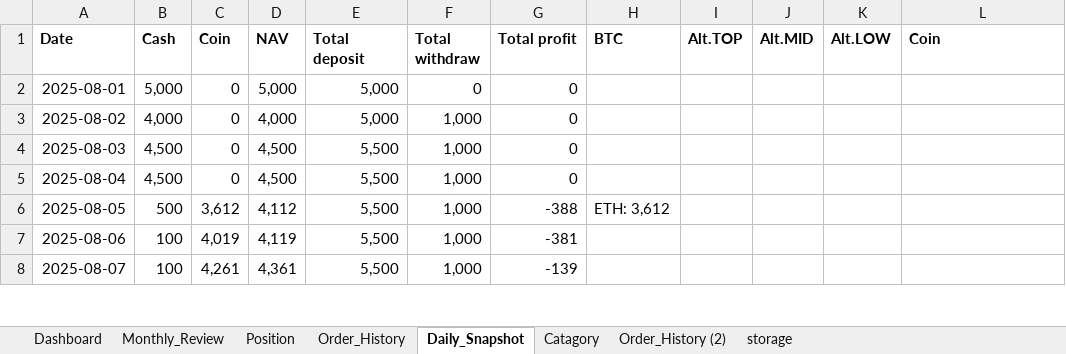
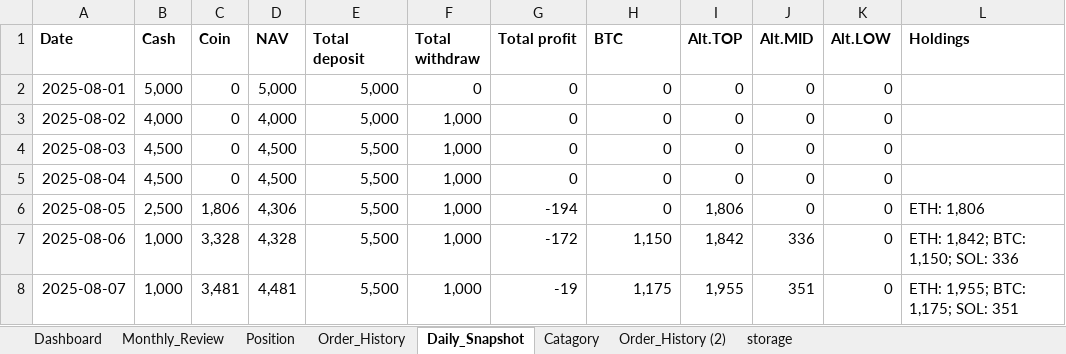
Before and after one commit to vtdinh/koi_trade_management_tool, an Excel workbook: koi_management_tool_V1.xlsm, sheet Daily_Snapshot, drawn as a sheet; only a part is shown; values as stored, in another font and other column widths than the file's, no borders; the diff covers the shown part only; the diff names each change by its address in the sheet, - before the commit and + after, or states it on an @@ line.

Commit message:
update all missing snapshot in 1-click: OK

```diff
--- a/koi_management_tool_V1.xlsm (sheet Daily_Snapshot)
+++ b/koi_management_tool_V1.xlsm (sheet Daily_Snapshot)
-L1: Coin
+L1: Holdings
-H2:H5 (BTC): (empty)
+H2:H5 (BTC): 0
-I2:I5 (Alt.TOP): (empty)
+I2:I5 (Alt.TOP): 0
-J2:J6 (Alt.MID): (empty)
+J2:J6 (Alt.MID): 0
-K2:K8 (Alt.LOW): (empty)
+K2:K8 (Alt.LOW): 0
-B6 (Cash): 500
+B6 (Cash): 2,500
-C6 (Coin): 3,612
+C6 (Coin): 1,806
-D6 (NAV): 4,112
+D6 (NAV): 4,306
-G6 (Total profit): -388
+G6 (Total profit): -194
-H6 (BTC): ETH: 3,612
+H6 (BTC): 0
-I6 (Alt.TOP): (empty)
+I6 (Alt.TOP): 1,806
-L6 (Holdings): (empty)
+L6 (Holdings): ETH: 1,806
-B7:B8 (Cash): 100
+B7:B8 (Cash): 1,000
-C7 (Coin): 4,019
+C7 (Coin): 3,328
-D7 (NAV): 4,119
+D7 (NAV): 4,328
-G7 (Total profit): -381
+G7 (Total profit): -172
-H7 (BTC): (empty)
+H7 (BTC): 1,150
-I7 (Alt.TOP): (empty)
+I7 (Alt.TOP): 1,842
-J7 (Alt.MID): (empty)
+J7 (Alt.MID): 336
-L7 (Holdings): (empty)
+L7 (Holdings): ETH: 1,842; BTC: 1,150; SOL: 336
-C8 (Coin): 4,261
+C8 (Coin): 3,481
-D8 (NAV): 4,361
+D8 (NAV): 4,481
-G8 (Total profit): -139
+G8 (Total profit): -19
-H8 (BTC): (empty)
+H8 (BTC): 1,175
-I8 (Alt.TOP): (empty)
+I8 (Alt.TOP): 1,955
-J8 (Alt.MID): (empty)
+J8 (Alt.MID): 351
-L8 (Holdings): (empty)
+L8 (Holdings): ETH: 1,955; BTC: 1,175; SOL: 351
```
Also changed, not shown: 9 added rows and 38 edited cells elsewhere in this sheet, sheet Position, sheet Order_History, formulas that keep their value, charts or pictures, 3 other files.
